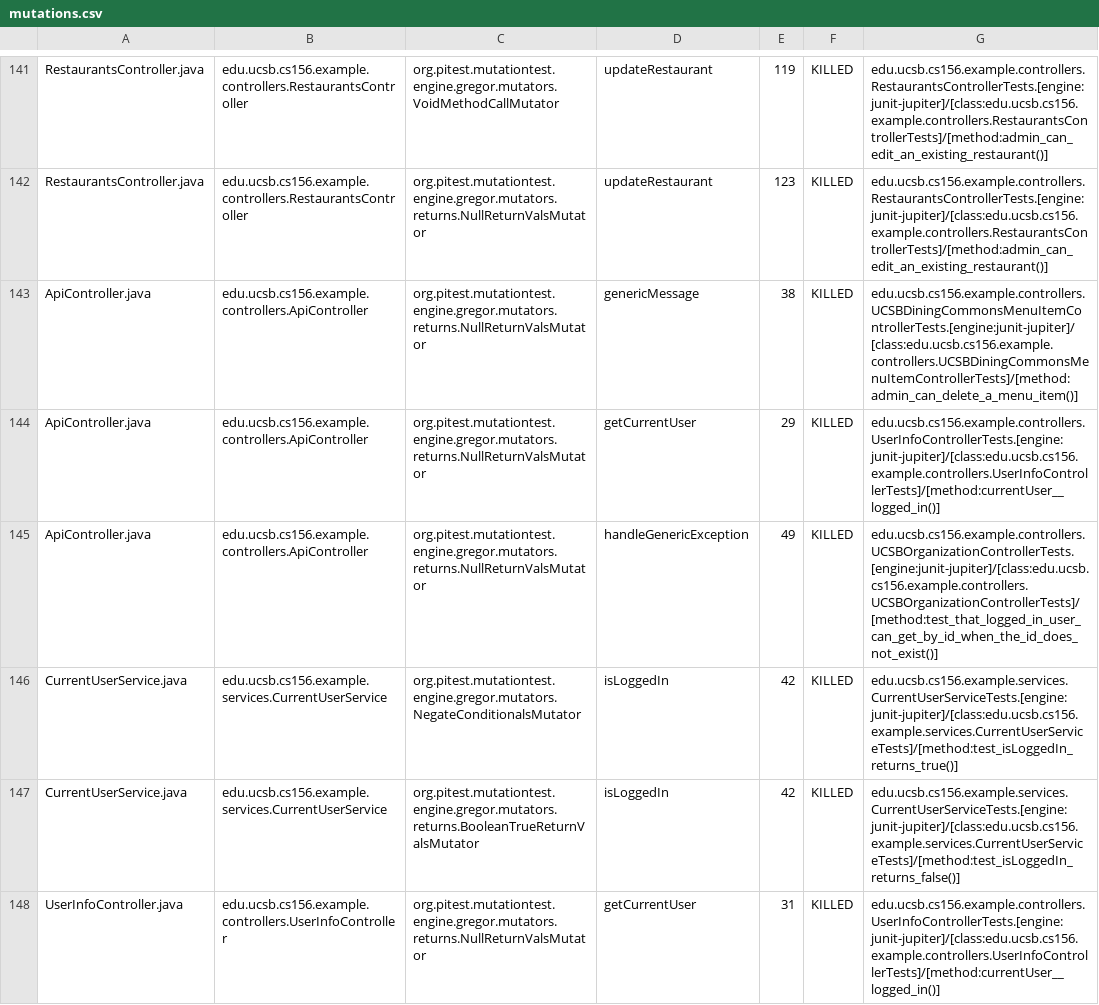
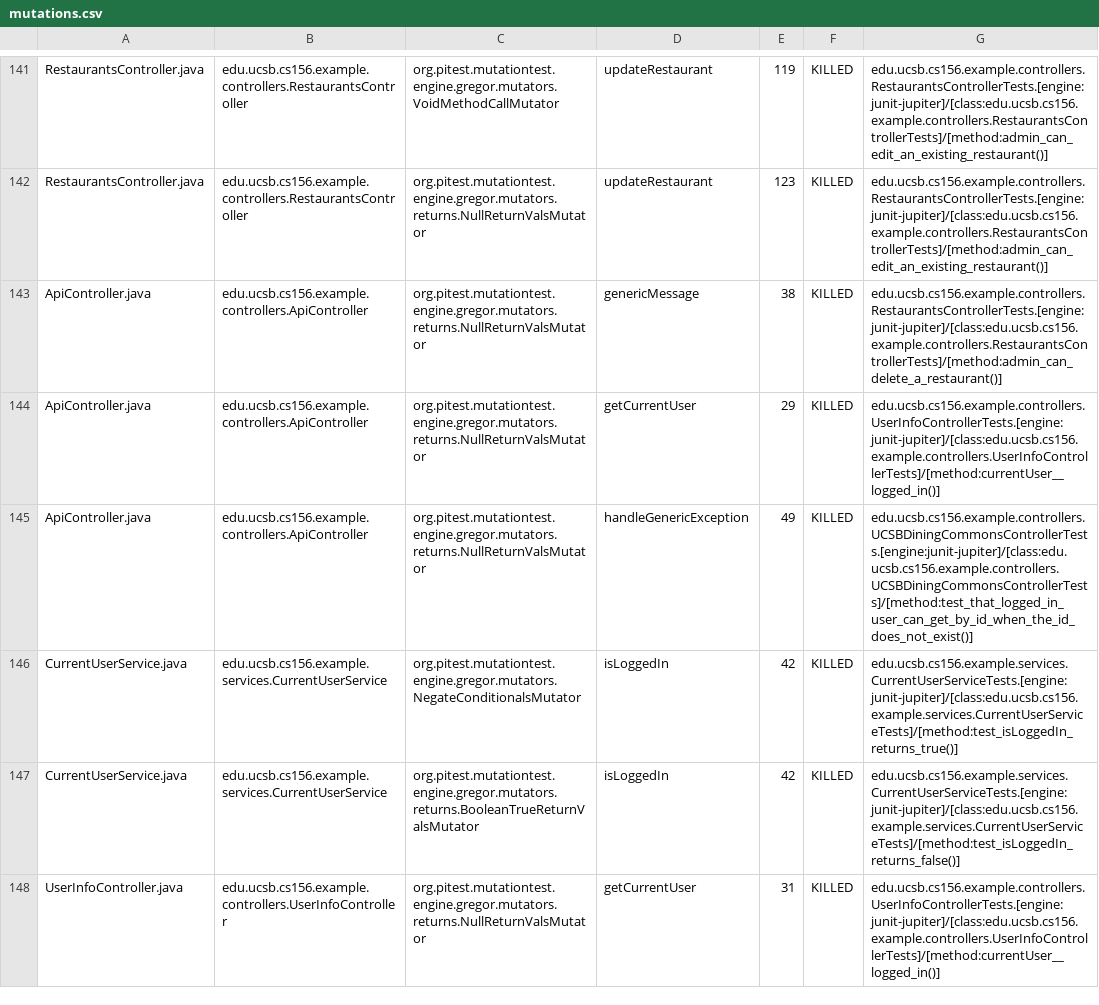
Before and after one commit to ucsb-cs156-f24/team02-f24-10, a CSV file: prs/90/pitest/mutations.csv, drawn as a sheet; only a part is shown, gaps mark what is left out.

Commit message:
Deploying to gh-pages from @ ucsb-cs156-f24/team02-f24-10@41ac90151042616809f37ef6310192e365a7bfe4 🚀

```diff
--- a/prs/90/pitest/mutations.csv
+++ b/prs/90/pitest/mutations.csv
@@ -142,5 +142,5 @@ RestaurantsController.java,edu.ucsb.cs156.example.controllers.RestaurantsControl
 RestaurantsController.java,edu.ucsb.cs156.example.controllers.RestaurantsController,org.pitest.mutationtest.engine.gregor.mutators.returns.NullReturnValsMutator,updateRestaurant,123,KILLED,edu.ucsb.cs156.example.controllers.RestaurantsControllerTests.[engine:junit-jupiter]/[class:edu.ucsb.cs156.example.controllers.RestaurantsControllerTests]/[method:admin_can_edit_an_existing_restaurant()]
-ApiController.java,edu.ucsb.cs156.example.controllers.ApiController,org.pitest.mutationtest.engine.gregor.mutators.returns.NullReturnValsMutator,genericMessage,38,KILLED,edu.ucsb.cs156.example.controllers.UCSBDiningCommonsMenuItemControllerTests.[engine:junit-jupiter]/[class:edu.ucsb.cs156.example.controllers.UCSBDiningCommonsMenuItemControllerTests]/[method:admin_can_delete_a_menu_item()]
+ApiController.java,edu.ucsb.cs156.example.controllers.ApiController,org.pitest.mutationtest.engine.gregor.mutators.returns.NullReturnValsMutator,genericMessage,38,KILLED,edu.ucsb.cs156.example.controllers.RestaurantsControllerTests.[engine:junit-jupiter]/[class:edu.ucsb.cs156.example.controllers.RestaurantsControllerTests]/[method:admin_can_delete_a_restaurant()]
 ApiController.java,edu.ucsb.cs156.example.controllers.ApiController,org.pitest.mutationtest.engine.gregor.mutators.returns.NullReturnValsMutator,getCurrentUser,29,KILLED,edu.ucsb.cs156.example.controllers.UserInfoControllerTests.[engine:junit-jupiter]/[class:edu.ucsb.cs156.example.controllers.UserInfoControllerTests]/[method:currentUser__logged_in()]
-ApiController.java,edu.ucsb.cs156.example.controllers.ApiController,org.pitest.mutationtest.engine.gregor.mutators.returns.NullReturnValsMutator,handleGenericException,49,KILLED,edu.ucsb.cs156.example.controllers.UCSBOrganizationControllerTests.[engine:junit-jupiter]/[class:edu.ucsb.cs156.example.controllers.UCSBOrganizationControllerTests]/[method:test_that_logged_in_user_can_get_by_id_when_the_id_does_not_exist()]
+ApiController.java,edu.ucsb.cs156.example.controllers.ApiController,org.pitest.mutationtest.engine.gregor.mutators.returns.NullReturnValsMutator,handleGenericException,49,KILLED,edu.ucsb.cs156.example.controllers.UCSBDiningCommonsControllerTests.[engine:junit-jupiter]/[class:edu.ucsb.cs156.example.controllers.UCSBDiningCommonsControllerTests]/[method:test_that_logged_in_user_can_get_by_id_when_the_id_does_not_exist()]
 CurrentUserService.java,edu.ucsb.cs156.example.services.CurrentUserService,org.pitest.mutationtest.engine.gregor.mutators.NegateConditionalsMutator,isLoggedIn,42,KILLED,edu.ucsb.cs156.example.services.CurrentUserServiceTests.[engine:junit-jupiter]/[class:edu.ucsb.cs156.example.services.CurrentUserServiceTests]/[method:test_isLoggedIn_returns_true()]
```
Also changed, not shown: 16 other files.
